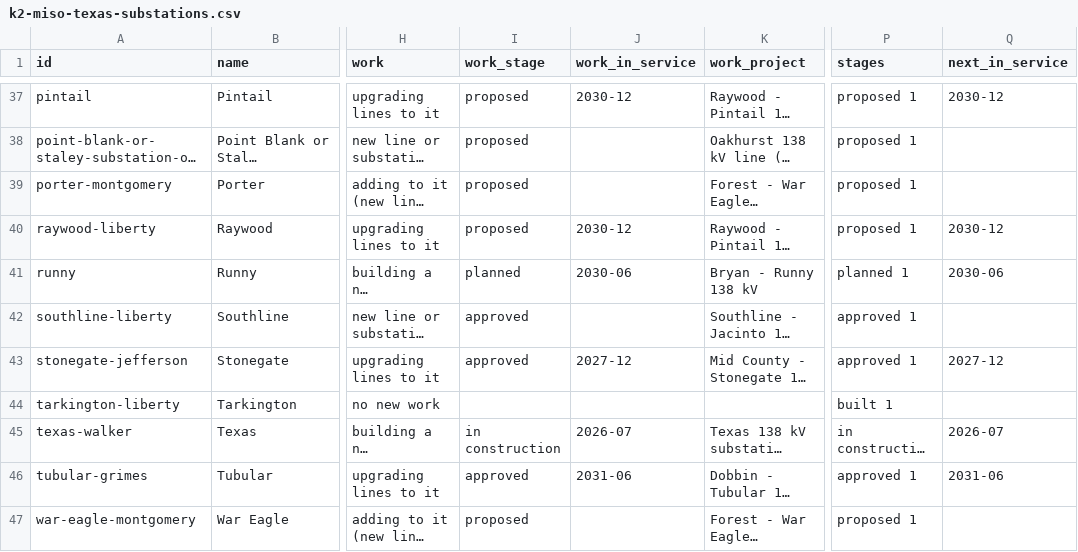
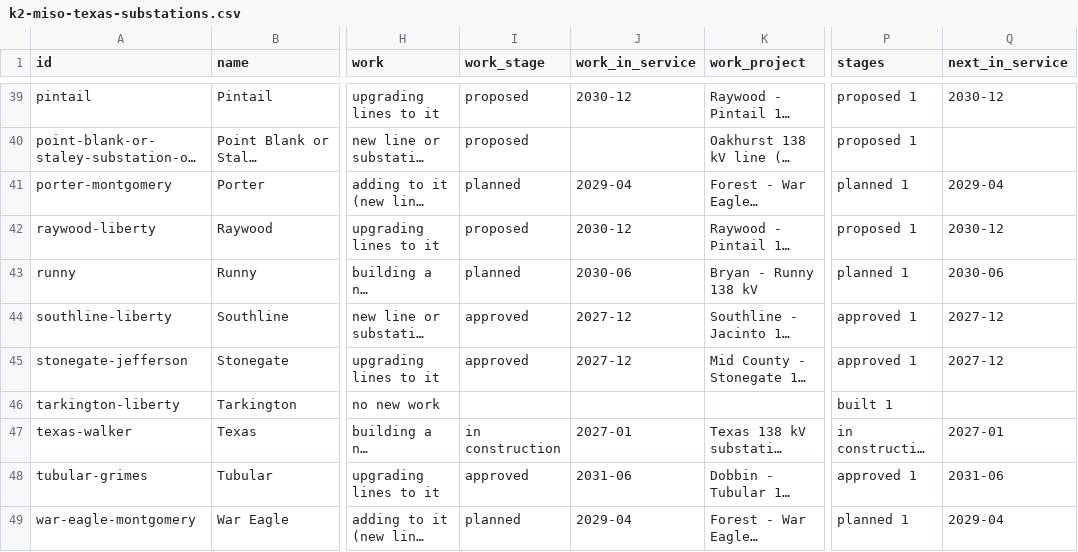
Before and after one commit to jaidensuthar-collab/shinepro-demo, a CSV file: k2-line-watch/web/exports/k2-miso-texas-substations.csv, drawn as a sheet; only a part is shown, gaps mark what is left out; long unchanged cells end in …; addresses are those after the commit; the diff covers the shown part only; the diff names each change by its address in the sheet, - before the commit and + after, or states it on an @@ line.

```diff
--- a/k2-line-watch/web/exports/k2-miso-texas-substations.csv
+++ b/k2-line-watch/web/exports/k2-miso-texas-substations.csv
-I41 (work_stage): proposed
+I41 (work_stage): planned
-J41 (work_in_service): (empty)
+J41 (work_in_service): 2029-04
-P41 (stages): proposed 1
+P41 (stages): planned 1
-Q41 (next_in_service): (empty)
+Q41 (next_in_service): 2029-04
-J44 (work_in_service): (empty)
+J44 (work_in_service): 2027-12
-Q44 (next_in_service): (empty)
+Q44 (next_in_service): 2027-12
-J47 (work_in_service): 2026-07
+J47 (work_in_service): 2027-01
-Q47 (next_in_service): 2026-07
+Q47 (next_in_service): 2027-01
-I49 (work_stage): proposed
+I49 (work_stage): planned
-J49 (work_in_service): (empty)
+J49 (work_in_service): 2029-04
-P49 (stages): proposed 1
+P49 (stages): planned 1
-Q49 (next_in_service): (empty)
+Q49 (next_in_service): 2029-04
```
Also changed, not shown: 3 added rows, 1 removed row and 13 edited cells elsewhere in this file, k2-line-watch/web/exports/k2-miso-lines.csv, k2-line-watch/web/exports/k2-miso-substations.csv, 55 other files.
